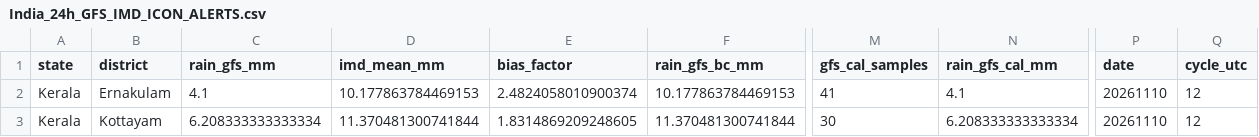
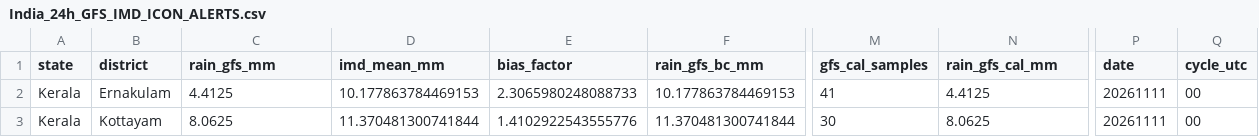
Before and after one commit to ajay2dhy/rainfall-dss, a CSV file: India_24h_GFS_IMD_ICON_ALERTS.csv, drawn as a sheet; only a part is shown, gaps mark what is left out; the diff names each change by its address in the sheet, - before the commit and + after, or states it on an @@ line.

```diff
--- a/India_24h_GFS_IMD_ICON_ALERTS.csv
+++ b/India_24h_GFS_IMD_ICON_ALERTS.csv
-C2 (rain_gfs_mm): 4.1
+C2 (rain_gfs_mm): 4.4125
-E2 (bias_factor): 2.4824058010900374
+E2 (bias_factor): 2.3065980248088733
-N2 (rain_gfs_cal_mm): 4.1
+N2 (rain_gfs_cal_mm): 4.4125
-P2:P3 (date): 20261110
+P2:P3 (date): 20261111
-Q2:Q3 (cycle_utc): 12
+Q2:Q3 (cycle_utc): 00
-C3 (rain_gfs_mm): 6.208333333333334
+C3 (rain_gfs_mm): 8.0625
-E3 (bias_factor): 1.8314869209248605
+E3 (bias_factor): 1.4102922543555776
-N3 (rain_gfs_cal_mm): 6.208333333333334
+N3 (rain_gfs_cal_mm): 8.0625
```
Also changed, not shown: India_24h_GFS_IMD_ICON_Rainfall.csv, India_24h_GFS_IMD_ICON_Subbasin_Rainfall.csv, 11 other files.
